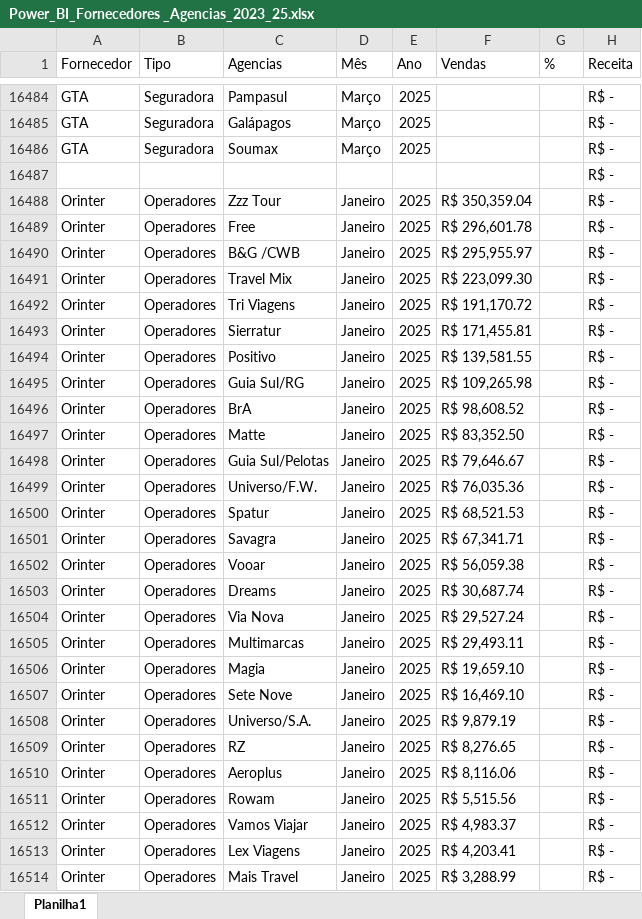
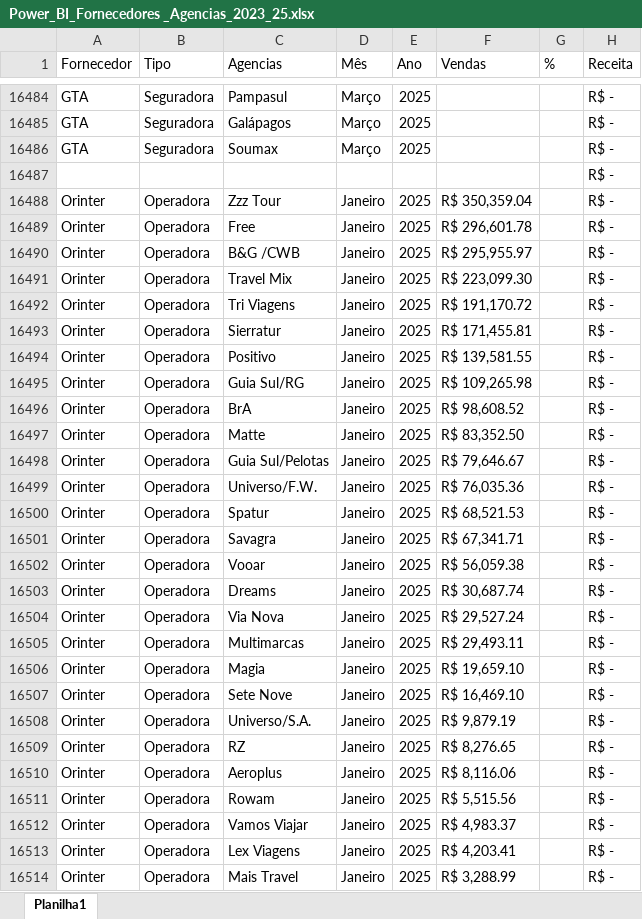
Before and after one commit to hikoguedes/redetur, an Excel workbook: Power_BI_Fornecedores _Agencias_2023_25.xlsx, sheet Planilha1, drawn as a sheet; only a part is shown, gaps mark what is left out; values as stored, in another font and other column widths than the file's, no cell formats; charts and pictures and table styles not drawn; the diff covers the shown part only; the diff names each change by its address in the sheet, - before the commit and + after, or states it on an @@ line.

Commit message:
Add files via upload

```diff
--- a/Power_BI_Fornecedores _Agencias_2023_25.xlsx (sheet Planilha1)
+++ b/Power_BI_Fornecedores _Agencias_2023_25.xlsx (sheet Planilha1)
-B16488:B16514 (Tipo): Operadores
+B16488:B16514 (Tipo): Operadora
```
Also changed, not shown: 949 edited cells elsewhere in this sheet, cell formats.
